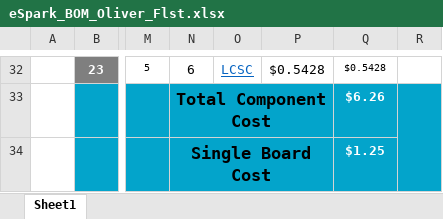
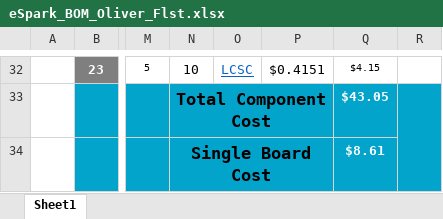
Before and after one commit to eSpark-Backup/flst, an Excel workbook: Deliverables/BOM/eSpark_BOM_Oliver_Flst.xlsx, sheet Sheet1, drawn as a sheet; only a part is shown, gaps mark what is left out; values as stored, in another font and other column widths than the file's, no borders; charts and pictures not drawn; the diff covers the shown part only; the diff names each change by its address in the sheet, - before the commit and + after, or states it on an @@ line.

```diff
--- a/Deliverables/BOM/eSpark_BOM_Oliver_Flst.xlsx (sheet Sheet1)
+++ b/Deliverables/BOM/eSpark_BOM_Oliver_Flst.xlsx (sheet Sheet1)
-N32: 6
+N32: 10
-P32: $0.5428
+P32: $0.4151
-Q32: $0.5428
+Q32: $4.15
-Q33: $6.26
+Q33: $43.05
-Q34: $1.25
+Q34: $8.61
```
Also changed, not shown: 52 edited cells and cell formats elsewhere in this sheet, 7 other files.
